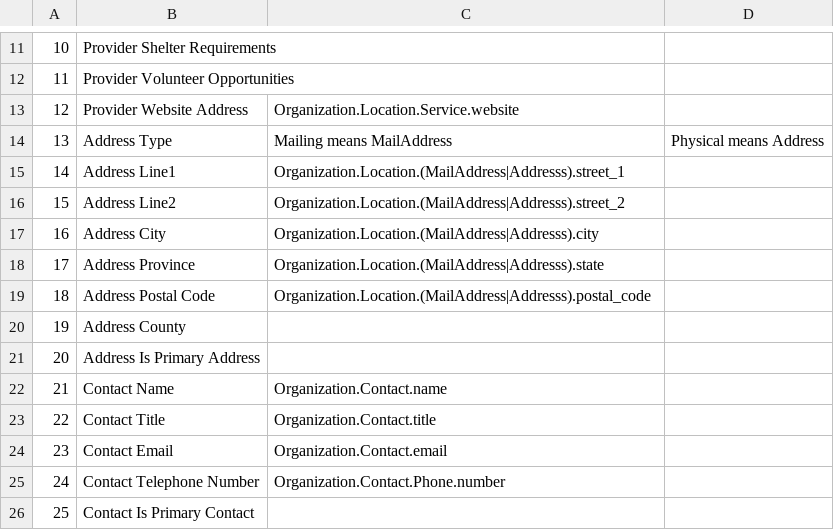
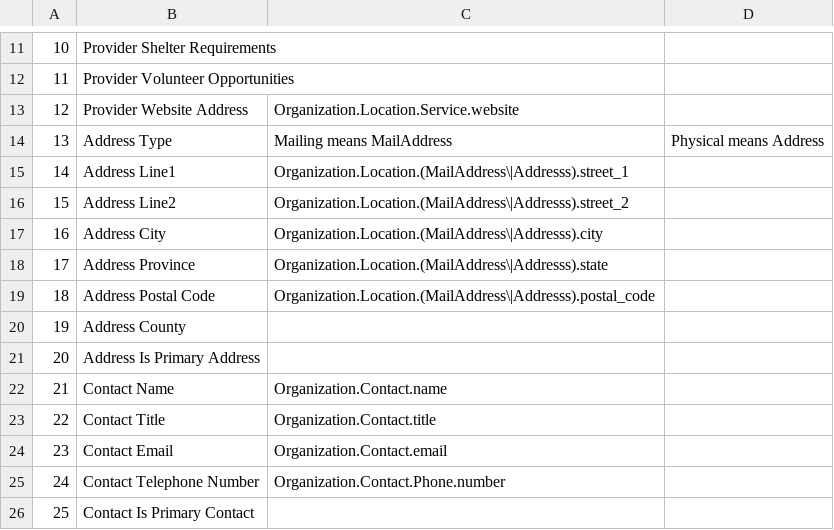
Before and after one commit to greggish/Miami-Open-211, a CSV file: mapping.csv, drawn as a sheet; only a part is shown, gaps mark what is left out.

Commit message:
Update mapping.csv

```diff
--- a/mapping.csv
+++ b/mapping.csv
@@ -14,7 +14,7 @@
 13,"Address Type",Mailing means MailAddress, Physical means Address
-14,"Address Line1","Organization.Location.(MailAddress|Addresss).street_1"
-15,"Address Line2","Organization.Location.(MailAddress|Addresss).street_2"
-16,"Address City","Organization.Location.(MailAddress|Addresss).city"
-17,"Address Province","Organization.Location.(MailAddress|Addresss).state"
-18,"Address Postal Code","Organization.Location.(MailAddress|Addresss).postal_code"
+14,"Address Line1","Organization.Location.(MailAddress\|Addresss).street_1"
+15,"Address Line2","Organization.Location.(MailAddress\|Addresss).street_2"
+16,"Address City","Organization.Location.(MailAddress\|Addresss).city"
+17,"Address Province","Organization.Location.(MailAddress\|Addresss).state"
+18,"Address Postal Code","Organization.Location.(MailAddress\|Addresss).postal_code"
 19,"Address County",
```
